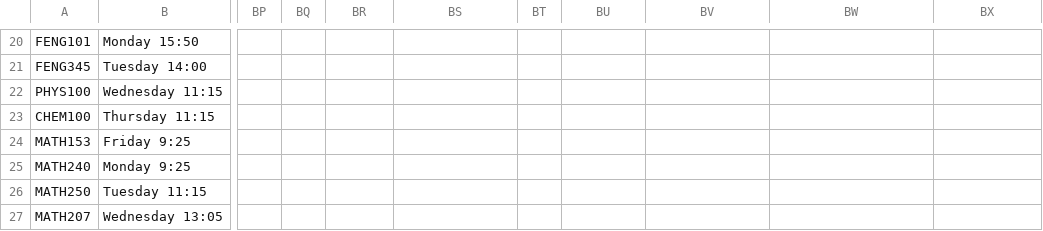
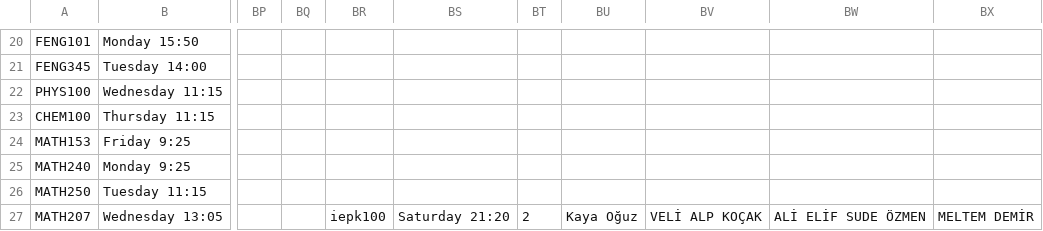
Before and after one commit to OxyLoop/SE302-Project, a CSV file: data/Courses.csv, drawn as a sheet; only a part is shown, gaps mark what is left out; the diff names each change by its address in the sheet, - before the commit and + after, or states it on an @@ line.

Commit message:
student assigning to courses error solved

```diff
--- a/data/Courses.csv
+++ b/data/Courses.csv
-BR27: (empty)
+BR27: iepk100
-BS27: (empty)
+BS27: Saturday 21:20
-BT27: (empty)
+BT27: 2
-BU27: (empty)
+BU27: Kaya Oğuz
-BV27: (empty)
+BV27: VELİ ALP KOÇAK
-BW27: (empty)
+BW27: ALİ ELİF SUDE ÖZMEN
-BX27: (empty)
+BX27: MELTEM DEMİR
```
Also changed, not shown: 2 other files.
